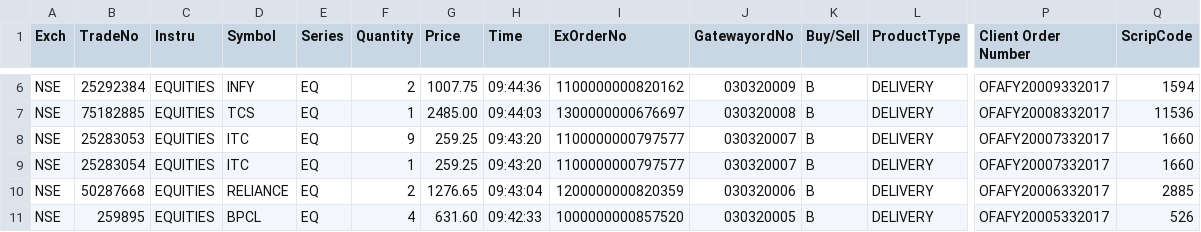
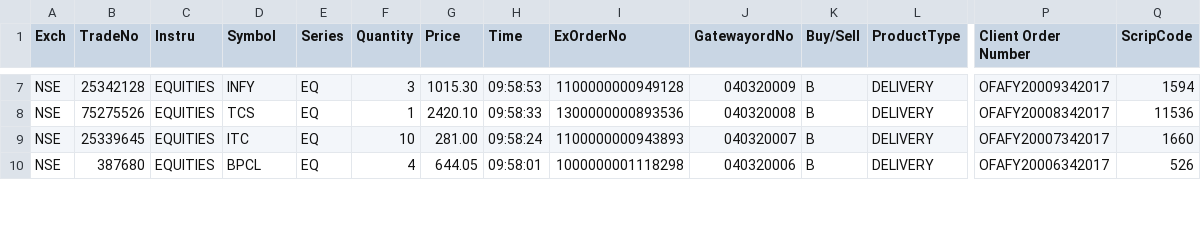
Before and after one commit to adilansari/pyfun, a CSV file: stocks_parser/input/trade_book.csv, drawn as a sheet; only a part is shown, gaps mark what is left out; removed rows and columns are numbered as before the commit, all else as after; rows hold the shown columns only; the diff covers the shown part only; the diff names each change by its address in the sheet, - before the commit and + after, or states it on an @@ line.

```diff
--- a/stocks_parser/input/trade_book.csv
+++ b/stocks_parser/input/trade_book.csv
-B7 (TradeNo): 25292384
+B7 (TradeNo): 25342128
-F7 (Quantity): 2
+F7 (Quantity): 3
-G7 (Price): 1007.75
+G7 (Price): 1015.30
-H7 (Time): 09:44:36
+H7 (Time): 09:58:53
-I7 (ExOrderNo): 1100000000820162
+I7 (ExOrderNo): 1100000000949128
-J7 (GatewayordNo): 030320009
+J7 (GatewayordNo): 040320009
-P7 (Client Order Number): OFAFY20009332017
+P7 (Client Order Number): OFAFY20009342017
-B8 (TradeNo): 75182885
+B8 (TradeNo): 75275526
-G8 (Price): 2485.00
+G8 (Price): 2420.10
-H8 (Time): 09:44:03
+H8 (Time): 09:58:33
-I8 (ExOrderNo): 1300000000676697
+I8 (ExOrderNo): 1300000000893536
-J8 (GatewayordNo): 030320008
+J8 (GatewayordNo): 040320008
-P8 (Client Order Number): OFAFY20008332017
+P8 (Client Order Number): OFAFY20008342017
-B9 (TradeNo): 25283053
+B9 (TradeNo): 25339645
-F9 (Quantity): 9
+F9 (Quantity): 10
-G9 (Price): 259.25
+G9 (Price): 281.00
-H9 (Time): 09:43:20
+H9 (Time): 09:58:24
-I9 (ExOrderNo): 1100000000797577
+I9 (ExOrderNo): 1100000000943893
-J9 (GatewayordNo): 030320007
+J9 (GatewayordNo): 040320007
-P9 (Client Order Number): OFAFY20007332017
+P9 (Client Order Number): OFAFY20007342017
-row 9: NSE | 25283054 | EQUITIES | ITC | EQ | 1 | 259.25 | 09:43:20 | 1100000000797577 | 030320007 | B | DELIVERY | OFAFY20007332017 | 1660
-row 10: NSE | 50287668 | EQUITIES | RELIANCE | EQ | 2 | 1276.65 | 09:43:04 | 1200000000820359 | 030320006 | B | DELIVERY | OFAFY20006332017 | 2885
-B10 (TradeNo): 259895
+B10 (TradeNo): 387680
-G10 (Price): 631.60
+G10 (Price): 644.05
-H10 (Time): 09:42:33
+H10 (Time): 09:58:01
-I10 (ExOrderNo): 1000000000857520
+I10 (ExOrderNo): 1000000001118298
-J10 (GatewayordNo): 030320005
+J10 (GatewayordNo): 040320006
-P10 (Client Order Number): OFAFY20005332017
+P10 (Client Order Number): OFAFY20006342017
```
Also changed, not shown: 2 added rows, 1 removed row and 56 edited cells elsewhere in this file, stocks_parser/output/gfinance_formatted_trades.csv, stocks_parser/output/moneycontrol_formatted_trades.csv.
